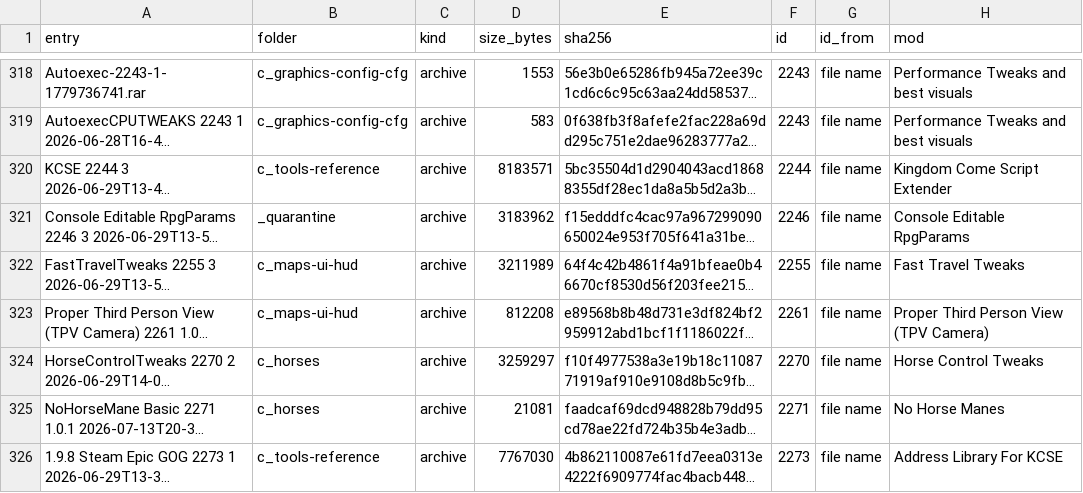
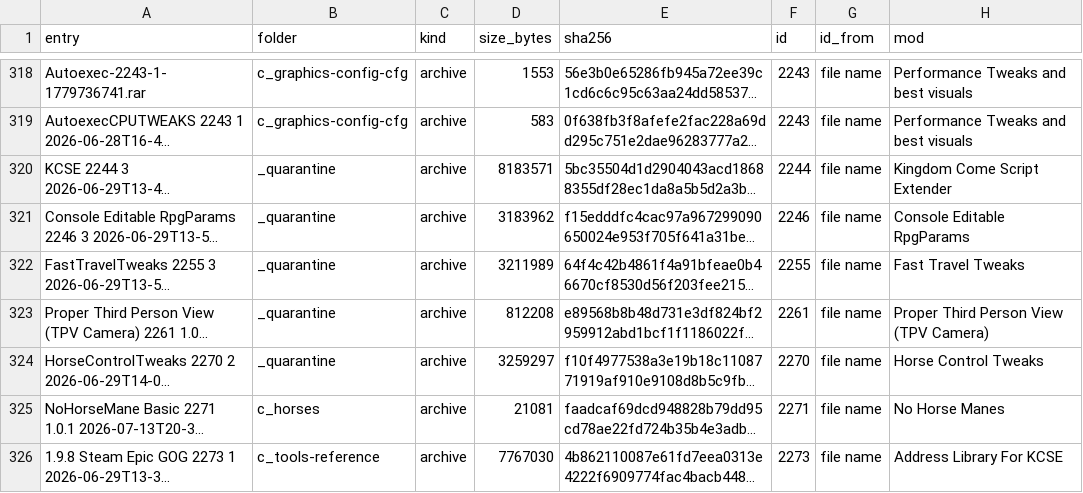
Before and after one commit to v-Kaefer/Kingdom-Refinement-Suite, a CSV file: docs/mods-review/downloads_inventory.csv, drawn as a sheet; only a part is shown, gaps mark what is left out; long unchanged cells end in …; the diff covers the shown part only; the diff names each change by its address in the sheet, - before the commit and + after, or states it on an @@ line.

```diff
--- a/docs/mods-review/downloads_inventory.csv
+++ b/docs/mods-review/downloads_inventory.csv
-B320 (folder): c_tools-reference
+B320 (folder): _quarantine
-B322:B323 (folder): c_maps-ui-hud
+B322:B323 (folder): _quarantine
-B324 (folder): c_horses
+B324 (folder): _quarantine
```
Also changed, not shown: 17 edited cells elsewhere in this file, docs/mods-review/list_vs_downloads.csv, docs/mods-review/mod_tables.csv, 19 other files.
